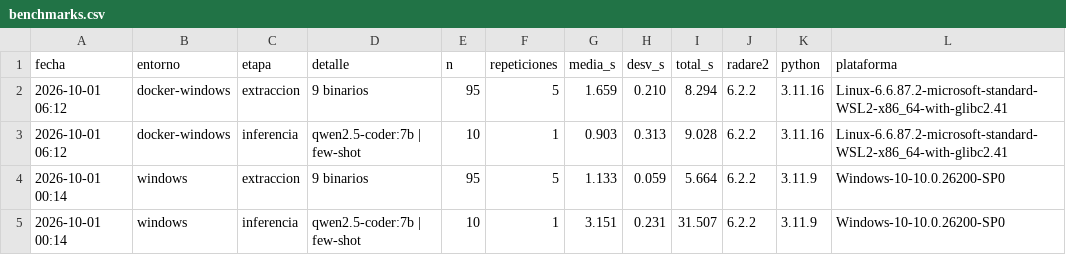
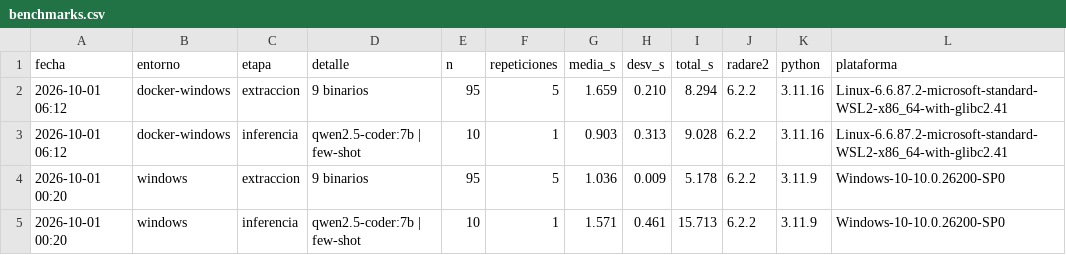
Before and after one commit to Mich0023/elf-inference, a CSV file: benchmarks/benchmarks.csv, drawn as a sheet.

Commit message:
Benchmarks: quita medición nativa previa a la corrección de red

```diff
--- a/benchmarks/benchmarks.csv
+++ b/benchmarks/benchmarks.csv
@@ -3,3 +3,3 @@ fecha,entorno,etapa,detalle,n,repeticiones,media_s,desv_s,total_s,radare2,python
 2026-10-01 06:12,docker-windows,inferencia,qwen2.5-coder:7b | few-shot,10,1,0.903,0.313,9.028,6.2.2,3.11.16,Linux-6.6.87.2-microsoft-standard-WSL2-x86_64-with-glibc2.41
-2026-10-01 00:14,windows,extraccion,9 binarios,95,5,1.133,0.059,5.664,6.2.2,3.11.9,Windows-10-10.0.26200-SP0
-2026-10-01 00:14,windows,inferencia,qwen2.5-coder:7b | few-shot,10,1,3.151,0.231,31.507,6.2.2,3.11.9,Windows-10-10.0.26200-SP0
+2026-10-01 00:20,windows,extraccion,9 binarios,95,5,1.036,0.009,5.178,6.2.2,3.11.9,Windows-10-10.0.26200-SP0
+2026-10-01 00:20,windows,inferencia,qwen2.5-coder:7b | few-shot,10,1,1.571,0.461,15.713,6.2.2,3.11.9,Windows-10-10.0.26200-SP0
```
